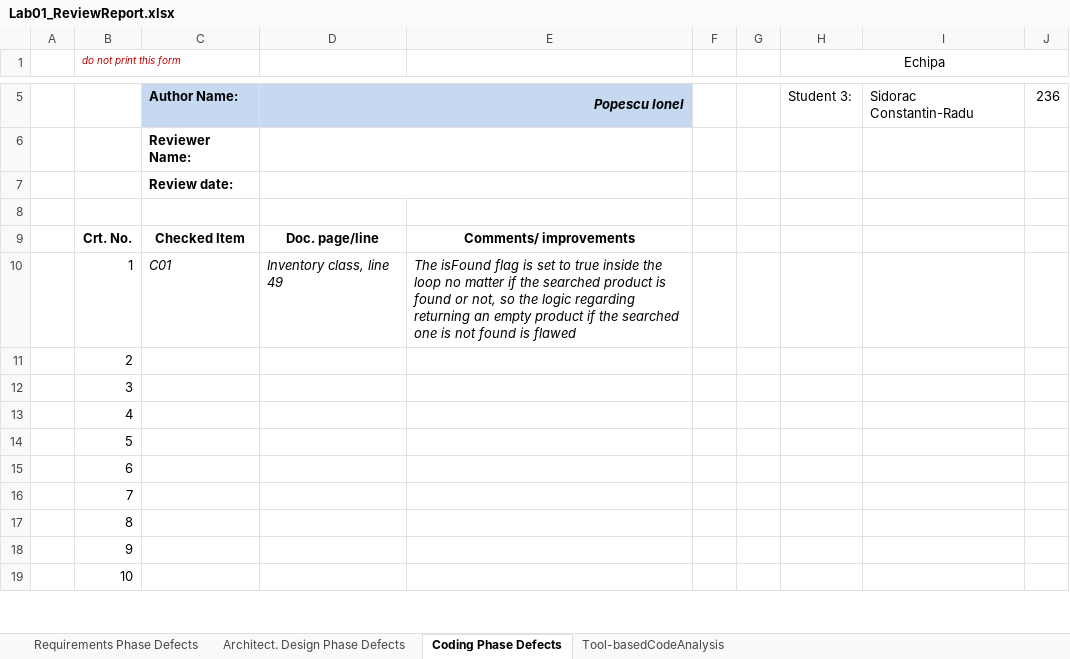
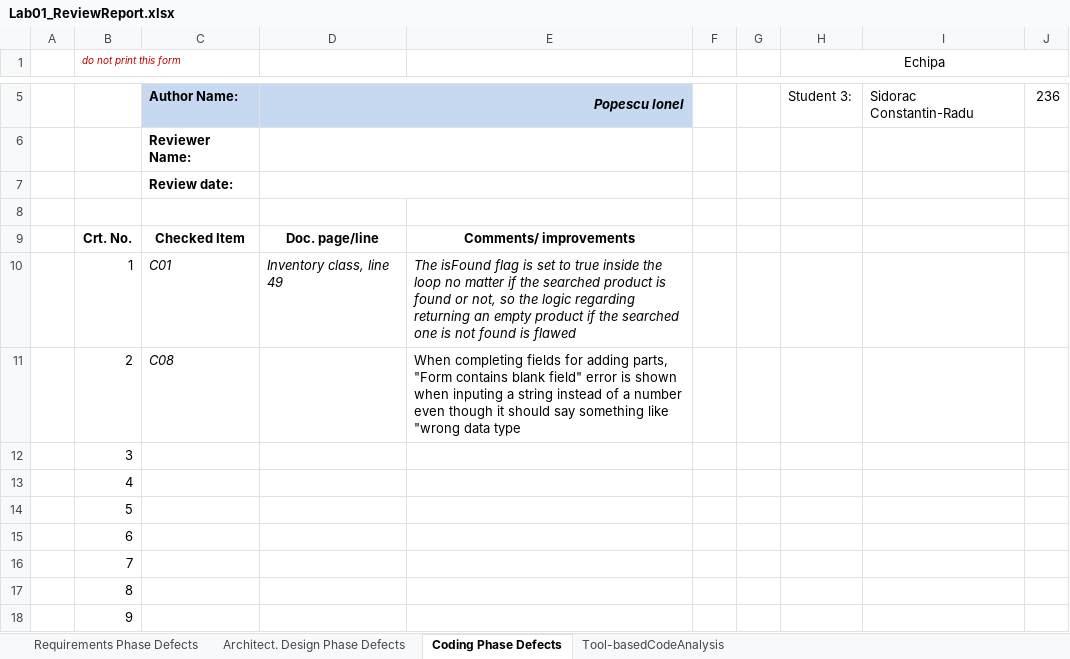
Before and after one commit to MohiRZV/VVSS, an Excel workbook: Docs/Lab01/Lab01_ReviewReport.xlsx, sheet Coding Phase Defects, drawn as a sheet; only a part is shown, gaps mark what is left out; the shorter side is filled out with more unchanged rows; values as stored, in another font and other column widths than the file's, no borders; the diff names each change by its address in the sheet, - before the commit and + after, or states it on an @@ line.

```diff
--- a/Docs/Lab01/Lab01_ReviewReport.xlsx (sheet Coding Phase Defects)
+++ b/Docs/Lab01/Lab01_ReviewReport.xlsx (sheet Coding Phase Defects)
-C11: (empty)
+C11: C08
-E11: (empty)
+E11: When completing fields for adding parts, "Form contains blank field" error is shown when inputing a string instead of a number even though it should say something like "wrong data type
```
Also changed, not shown: sheet Requirements Phase Defects, sheet Architect. Design Phase Defects, 20 other files.
